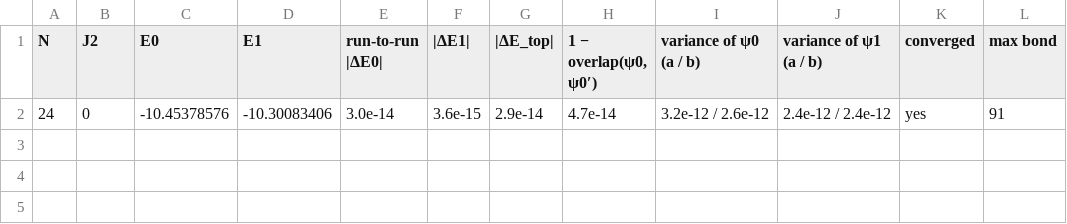
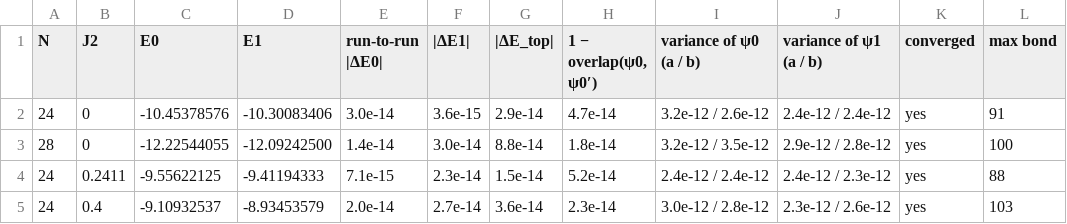
Before and after one commit to aaronseymour7/CLAUDE, a CSV file: j1j2_filter/results/tables/dmrg_consistency.csv, drawn as a sheet; the diff names each change by its address in the sheet, - before the commit and + after, or states it on an @@ line.

```diff
--- a/j1j2_filter/results/tables/dmrg_consistency.csv
+++ b/j1j2_filter/results/tables/dmrg_consistency.csv
+row 3: 28 | 0 | -12.22544055 | -12.09242500 | 1.4e-14 | 3.0e-14 | 8.8e-14 | 1.8e-14 | 3.2e-12 / 3.5e-12 | 2.9e-12 / 2.8e-12 | yes | 100
+row 4: 24 | 0.2411 | -9.55622125 | -9.41194333 | 7.1e-15 | 2.3e-14 | 1.5e-14 | 5.2e-14 | 2.4e-12 / 2.4e-12 | 2.4e-12 / 2.3e-12 | yes | 88
+row 5: 24 | 0.4 | -9.10932537 | -8.93453579 | 2.0e-14 | 2.7e-14 | 3.6e-14 | 2.3e-14 | 3.0e-12 / 2.8e-12 | 2.3e-12 / 2.6e-12 | yes | 103
```
Also changed, not shown: j1j2_filter/results/tables/inputs.csv, 4 other files.
